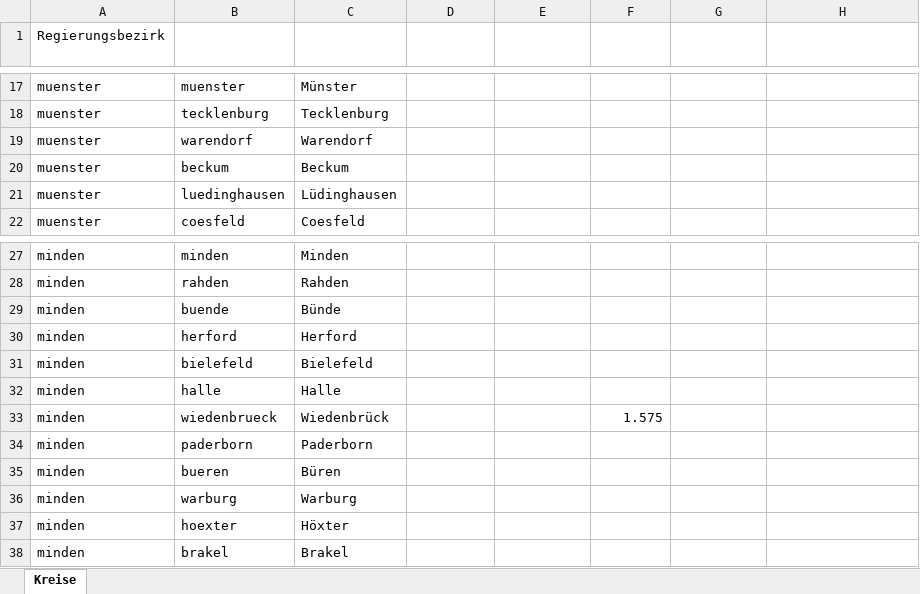
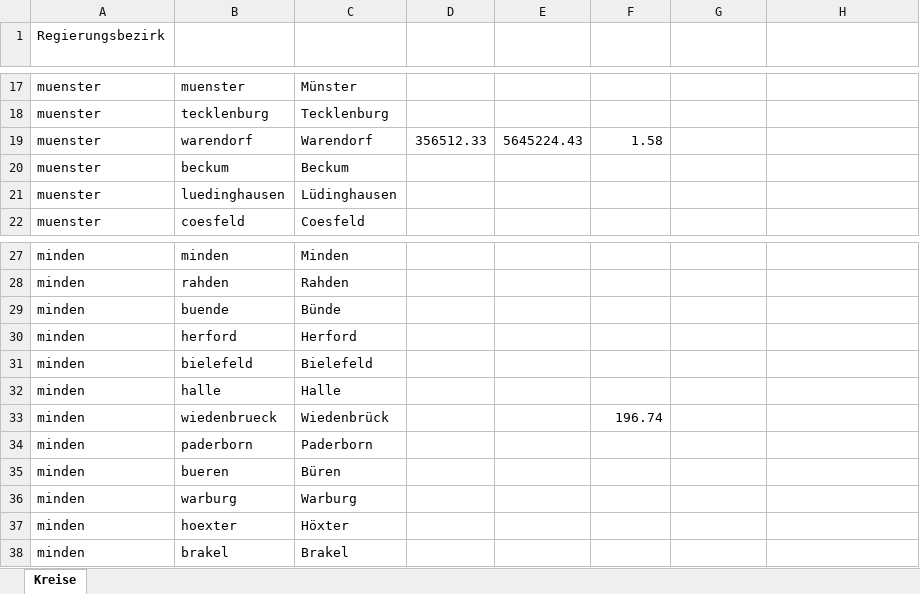
Before and after one commit to bktheg/dortmund1826-data, an Excel workbook: admin/kreise.xlsx, sheet Kreise, drawn as a sheet; only a part is shown, gaps mark what is left out; values as stored, in another font and other column widths than the file's, no borders; table styles not drawn; the diff names each change by its address in the sheet, - before the commit and + after, or states it on an @@ line.

```diff
--- a/admin/kreise.xlsx (sheet Kreise)
+++ b/admin/kreise.xlsx (sheet Kreise)
-D19 (NP X): (empty)
+D19 (NP X): 356512.33
-E19 (NP Y): (empty)
+E19 (NP Y): 5645224.43
-F19 (Net Rotation): (empty)
+F19 (Net Rotation): 1.58
-F33 (Net Rotation): 1.575
+F33 (Net Rotation): 196.74
```
Also changed, not shown: admin/arnsberg/kreis-bochum.xlsx, admin/arnsberg/kreis-dortmund.xlsx, 7 other files.
